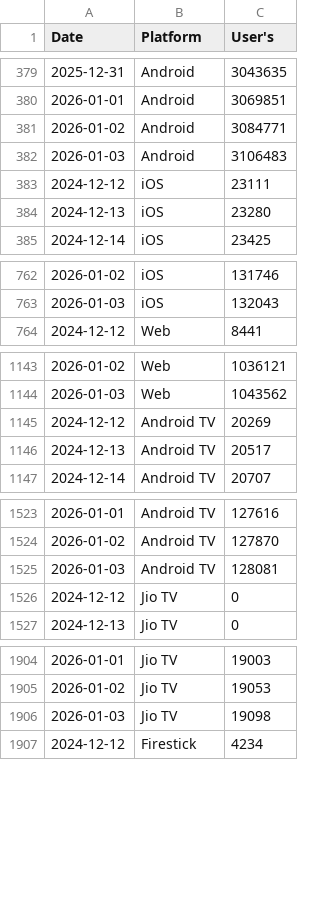
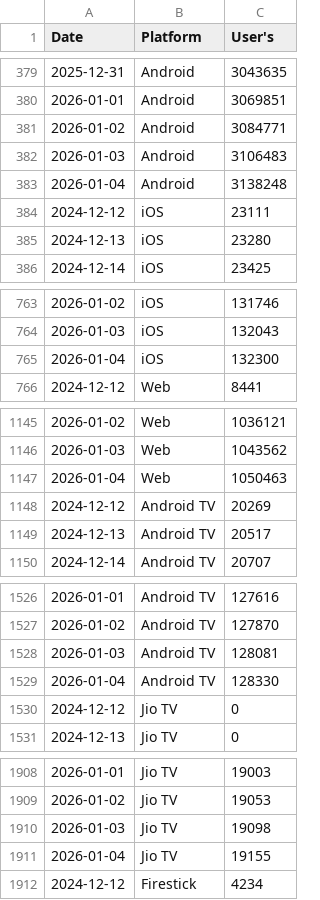
Before and after one commit to Manpreet566/registration_download_data, a CSV file: platform_registration.csv, drawn as a sheet; only a part is shown, gaps mark what is left out; the diff covers the shown part only; the diff names each change by its address in the sheet, - before the commit and + after, or states it on an @@ line.

```diff
--- a/platform_registration.csv
+++ b/platform_registration.csv
+row 383: 2026-01-04 | Android | 3138248
+row 765: 2026-01-04 | iOS | 132300
+row 1147: 2026-01-04 | Web | 1050463
+row 1529: 2026-01-04 | Android TV | 128330
+row 1911: 2026-01-04 | Jio TV | 19155
```
Also changed, not shown: 4 added rows elsewhere in this file, BSNL_BBNL_Provision_Data.csv, BSNL_BBNL_REGISTRATION.csv, 2 other files.
